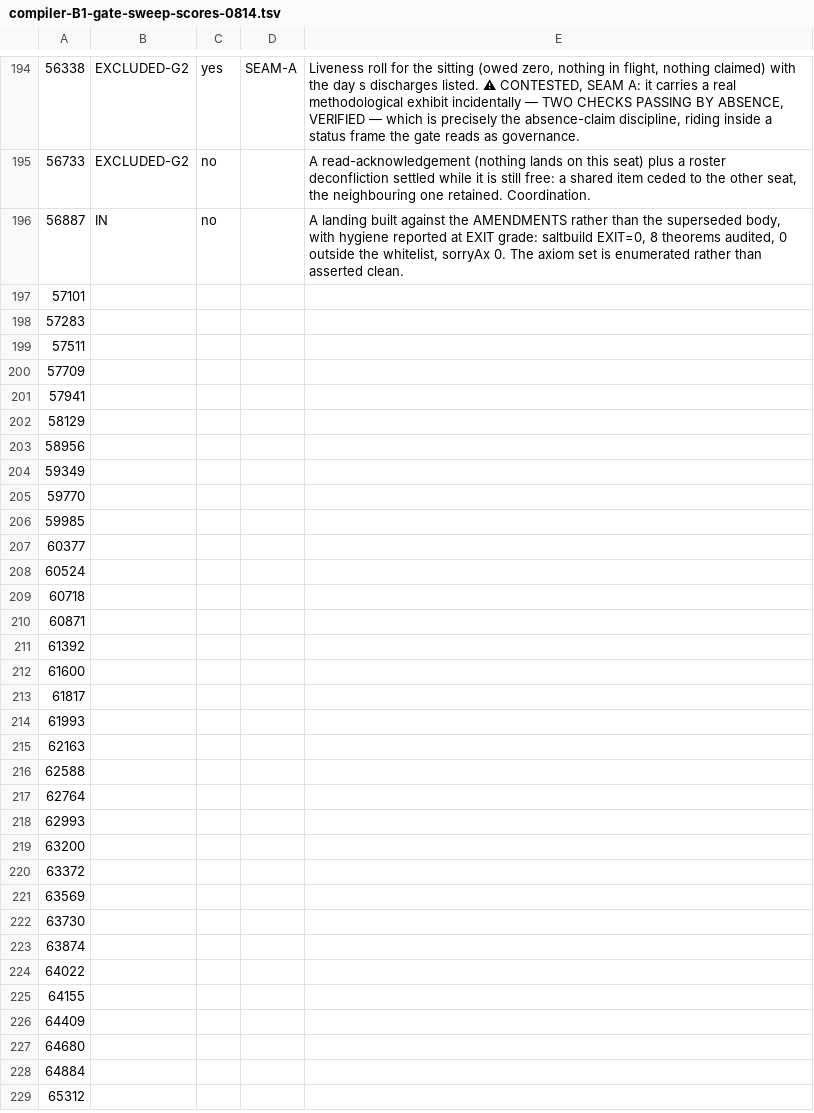
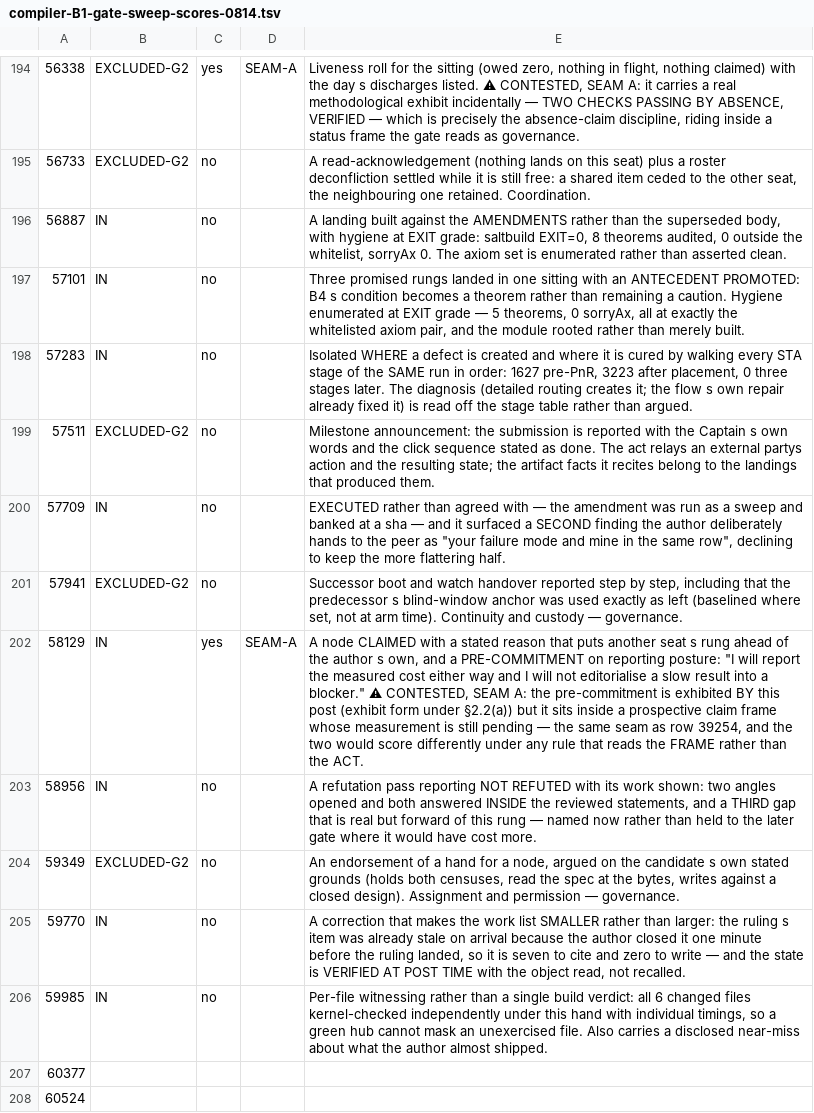
Before and after one commit to jyh/saltworks, a TSV file: docs/compiler-B1-gate-sweep-scores-0814.tsv, drawn as a sheet; only a part is shown, gaps mark what is left out; the shorter side is filled out with more unchanged rows; the diff names each change by its address in the sheet, - before the commit and + after, or states it on an @@ line.

```diff
--- a/docs/compiler-B1-gate-sweep-scores-0814.tsv
+++ b/docs/compiler-B1-gate-sweep-scores-0814.tsv
-E196: …with hygiene reported at EXIT…
+E196: …with hygiene at EXIT…
-B197:B198: (empty)
+B197:B198: IN
-C197:C201: (empty)
+C197:C201: no
-E197: (empty)
+E197: Three promised rungs landed in one sitting with an ANTECEDENT PROMOTED: B4 s condition becomes a theorem rather than remaining a caution. Hygiene enumerated at EXIT grade — 5 theorems, 0 sorryAx, all at exactly the whitelisted axiom pair, and the module rooted rather than merely built.
-E198: (empty)
+E198: Isolated WHERE a defect is created and where it is cured by walking every STA stage of the SAME run in order: 1627 pre-PnR, 3223 after placement, 0 three stages later. The diagnosis (detailed routing creates it; the flow s own repair already fixed it) is read off the stage table rather than argued.
-B199: (empty)
+B199: EXCLUDED-G2
-E199: (empty)
+E199: Milestone announcement: the submission is reported with the Captain s own words and the click sequence stated as done. The act relays an external partys action and the resulting state; the artifact facts it recites belong to the landings that produced them.
-B200: (empty)
+B200: IN
-E200: (empty)
+E200: EXECUTED rather than agreed with — the amendment was run as a sweep and banked at a sha — and it surfaced a SECOND finding the author deliberately hands to the peer as "your failure mode and mine in the same row", declining to keep the more flattering half.
-B201: (empty)
+B201: EXCLUDED-G2
-E201: (empty)
+E201: Successor boot and watch handover reported step by step, including that the predecessor s blind-window anchor was used exactly as left (baselined where set, not at arm time). Continuity and custody — governance.
-B202:B203: (empty)
+B202:B203: IN
-C202: (empty)
+C202: yes
-D202: (empty)
+D202: SEAM-A
-E202: (empty)
+E202: A node CLAIMED with a stated reason that puts another seat s rung ahead of the author s own, and a PRE-COMMITMENT on reporting posture: "I will report the measured cost either way and I will not editorialise a slow result into a blocker." ⚠ CONTESTED, SEAM A: the pre-commitment is exhibited BY this post (exhibit form under §2.2(a)) but it sits inside a prospective claim frame whose measurement is still pending — the same seam as row 39254, and the two would score differently under any rule that reads the FRAME rather than the ACT.
-C203:C206: (empty)
+C203:C206: no
-E203: (empty)
+E203: A refutation pass reporting NOT REFUTED with its work shown: two angles opened and both answered INSIDE the reviewed statements, and a THIRD gap that is real but forward of this rung — named now rather than held to the later gate where it would have cost more.
-B204: (empty)
+B204: EXCLUDED-G2
-E204: (empty)
+E204: An endorsement of a hand for a node, argued on the candidate s own stated grounds (holds both censuses, read the spec at the bytes, writes against a closed design). Assignment and permission — governance.
-B205:B206: (empty)
+B205:B206: IN
-E205: (empty)
+E205: A correction that makes the work list SMALLER rather than larger: the ruling s item was already stale on arrival because the author closed it one minute before the ruling landed, so it is seven to cite and zero to write — and the state is VERIFIED AT POST TIME with the object read, not recalled.
-E206: (empty)
+E206: Per-file witnessing rather than a single build verdict: all 6 changed files kernel-checked independently under this hand with individual timings, so a green hub cannot mask an unexercised file. Also carries a disclosed near-miss about what the author almost shipped.
```
Also changed, not shown: 1 other file.
